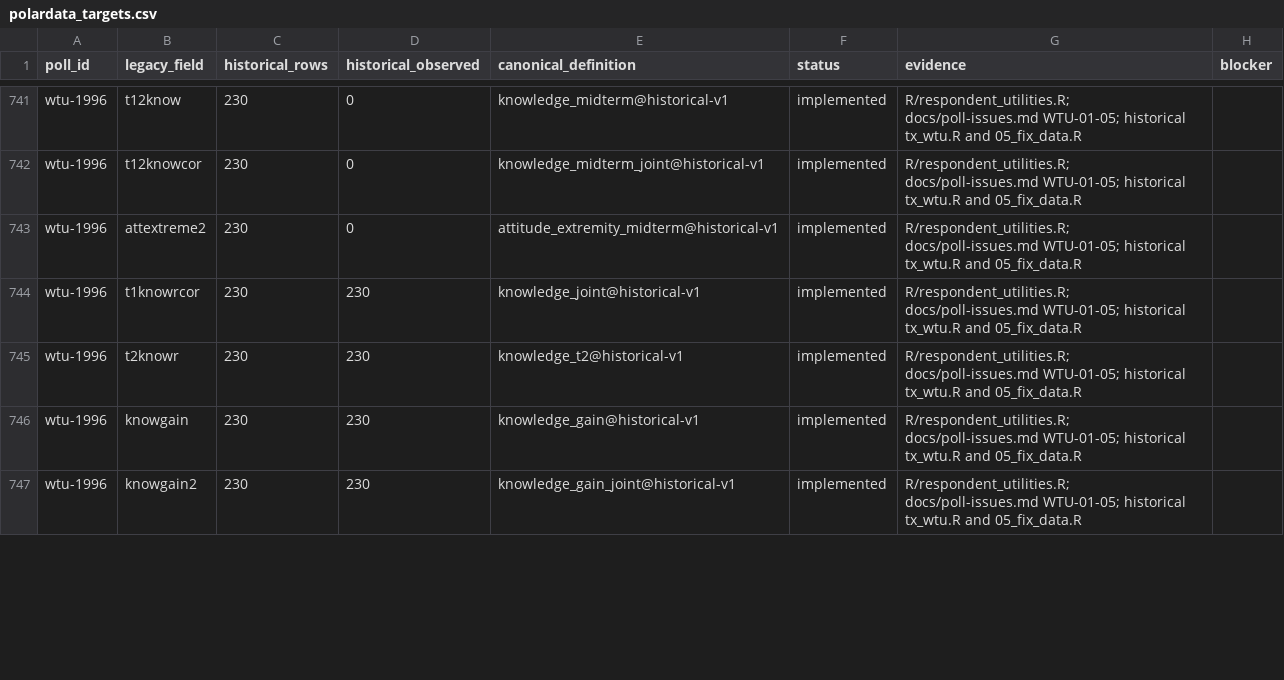
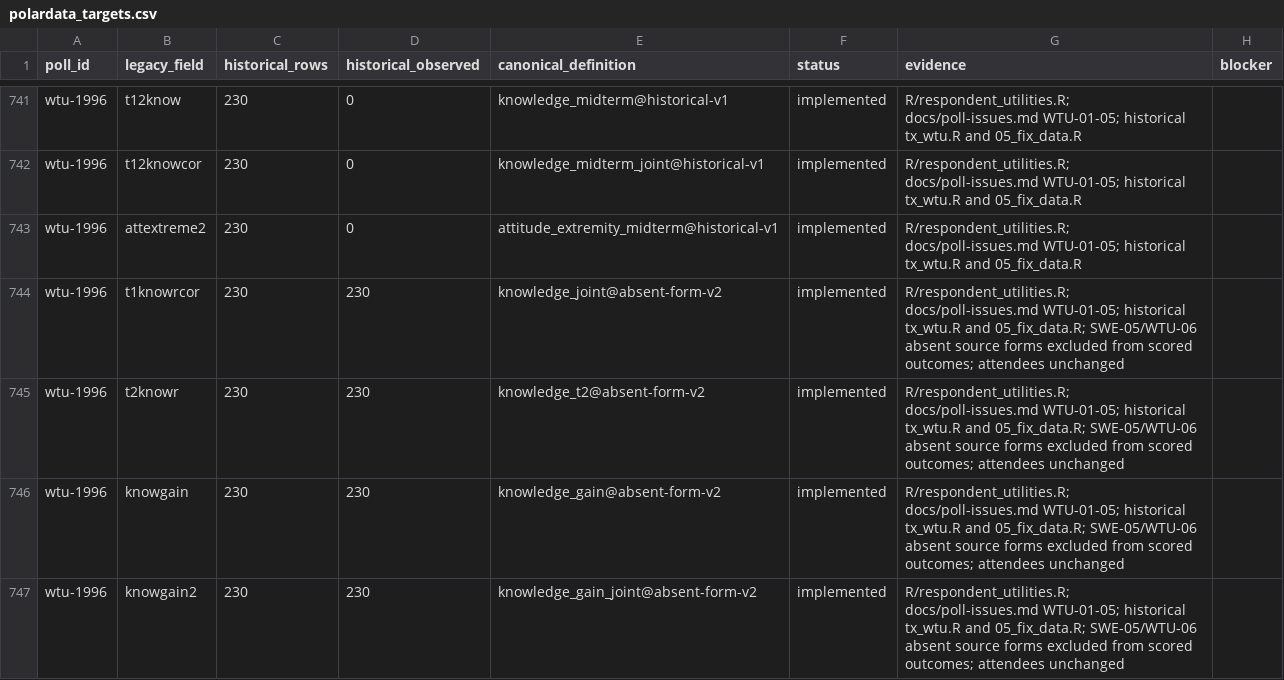
Before and after one commit to soodoku/dp-data, a CSV file: metadata/polardata_targets.csv, drawn as a sheet; only a part is shown, gaps mark what is left out; the diff covers the shown part only.

```diff
--- a/metadata/polardata_targets.csv
+++ b/metadata/polardata_targets.csv
@@ -743,5 +743,5 @@ wtu-1996,t12knowcor,230,0,knowledge_midterm_joint@historical-v1,implemented,R/re
 wtu-1996,attextreme2,230,0,attitude_extremity_midterm@historical-v1,implemented,R/respondent_utilities.R; docs/poll-issues.md WTU-01-05; historical tx_wtu.R and 05_fix_data.R,
-wtu-1996,t1knowrcor,230,230,knowledge_joint@historical-v1,implemented,R/respondent_utilities.R; docs/poll-issues.md WTU-01-05; historical tx_wtu.R and 05_fix_data.R,
-wtu-1996,t2knowr,230,230,knowledge_t2@historical-v1,implemented,R/respondent_utilities.R; docs/poll-issues.md WTU-01-05; historical tx_wtu.R and 05_fix_data.R,
-wtu-1996,knowgain,230,230,knowledge_gain@historical-v1,implemented,R/respondent_utilities.R; docs/poll-issues.md WTU-01-05; historical tx_wtu.R and 05_fix_data.R,
-wtu-1996,knowgain2,230,230,knowledge_gain_joint@historical-v1,implemented,R/respondent_utilities.R; docs/poll-issues.md WTU-01-05; historical tx_wtu.R and 05_fix_data.R,
+wtu-1996,t1knowrcor,230,230,knowledge_joint@absent-form-v2,implemented,R/respondent_utilities.R; docs/poll-issues.md WTU-01-05; historical tx_wtu.R and 05_fix_data.R; SWE-05/WTU-06 absent source forms excluded from scored outcomes; attendees unchanged,
+wtu-1996,t2knowr,230,230,knowledge_t2@absent-form-v2,implemented,R/respondent_utilities.R; docs/poll-issues.md WTU-01-05; historical tx_wtu.R and 05_fix_data.R; SWE-05/WTU-06 absent source forms excluded from scored outcomes; attendees unchanged,
+wtu-1996,knowgain,230,230,knowledge_gain@absent-form-v2,implemented,R/respondent_utilities.R; docs/poll-issues.md WTU-01-05; historical tx_wtu.R and 05_fix_data.R; SWE-05/WTU-06 absent source forms excluded from scored outcomes; attendees unchanged,
+wtu-1996,knowgain2,230,230,knowledge_gain_joint@absent-form-v2,implemented,R/respondent_utilities.R; docs/poll-issues.md WTU-01-05; historical tx_wtu.R and 05_fix_data.R; SWE-05/WTU-06 absent source forms excluded from scored outcomes; attendees unchanged,
```
Also changed, not shown: 35 edited cells elsewhere in this file, audit/polardata_parity.csv, metadata/measure_definitions.csv, 39 other files.
